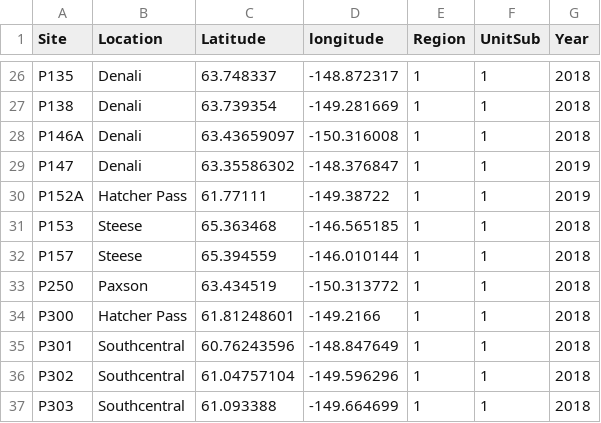
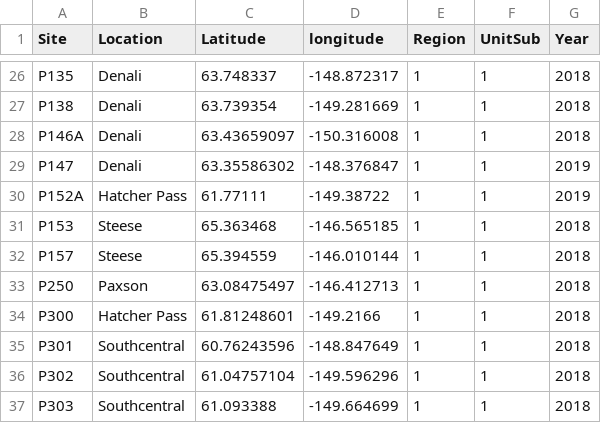
Before and after one commit to jeff-wagner/Pika_distSamp, a CSV file: Pika GetWx/R10_CompileWx/_data/pika_sites.csv, drawn as a sheet; only a part is shown, gaps mark what is left out.

```diff
--- a/Pika GetWx/R10_CompileWx/_data/pika_sites.csv
+++ b/Pika GetWx/R10_CompileWx/_data/pika_sites.csv
@@ -32,3 +32,3 @@ P153,Steese,65.363468,-146.565185,1,1,2018
 P157,Steese,65.394559,-146.010144,1,1,2018
-P250,Paxson,63.434519,-150.313772,1,1,2018
+P250,Paxson,63.08475497,-146.412713,1,1,2018
 P300,Hatcher Pass,61.81248601,-149.2166,1,1,2018
```
Also changed, not shown: Pika GetWx/R11_CompileWx_pika/_output/pika_sites_nearestWS_combined.csv, data/pika_site_occupation.csv, 4 other files.
